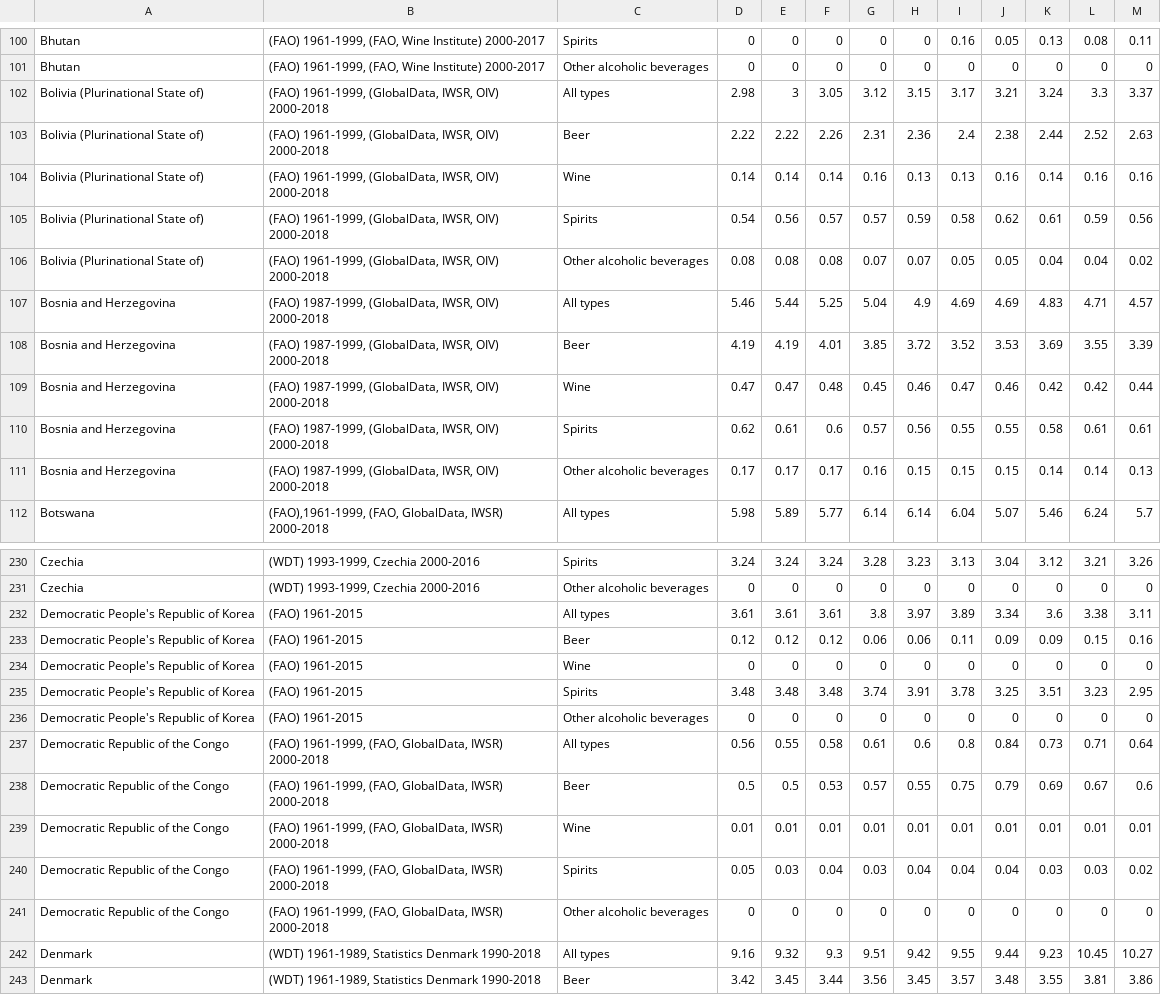
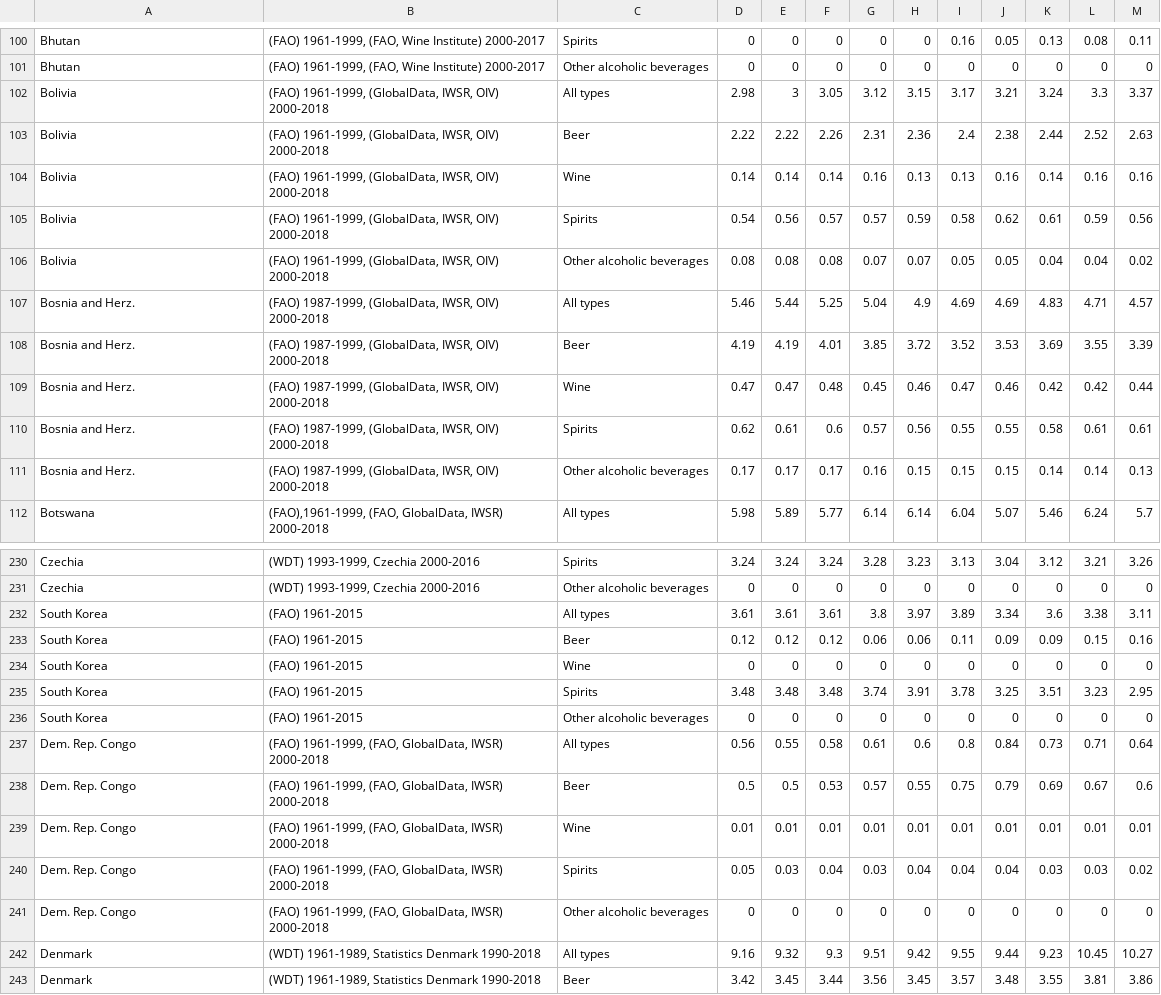
Before and after one commit to DeborahEngelberg/COSI116A-Brandeis-InfoVis-Fall23.github.io, a CSV file: data/alc09-19.csv, drawn as a sheet; only a part is shown, gaps mark what is left out; the diff covers the shown part only; the diff names each change by its address in the sheet, - before the commit and + after, or states it on an @@ line.

```diff
--- a/data/alc09-19.csv
+++ b/data/alc09-19.csv
-A102:A106: Bolivia (Plurinational State of)
+A102:A106: Bolivia
-A107:A111: Bosnia and Herzegovina
+A107:A111: Bosnia and Herz.
-A232:A236: Democratic People's Republic of Korea
+A232:A236: South Korea
-A237:A241: Democratic Republic of the Congo
+A237:A241: Dem. Rep. Congo
```
Also changed, not shown: 65 edited cells elsewhere in this file, 5 other files.
